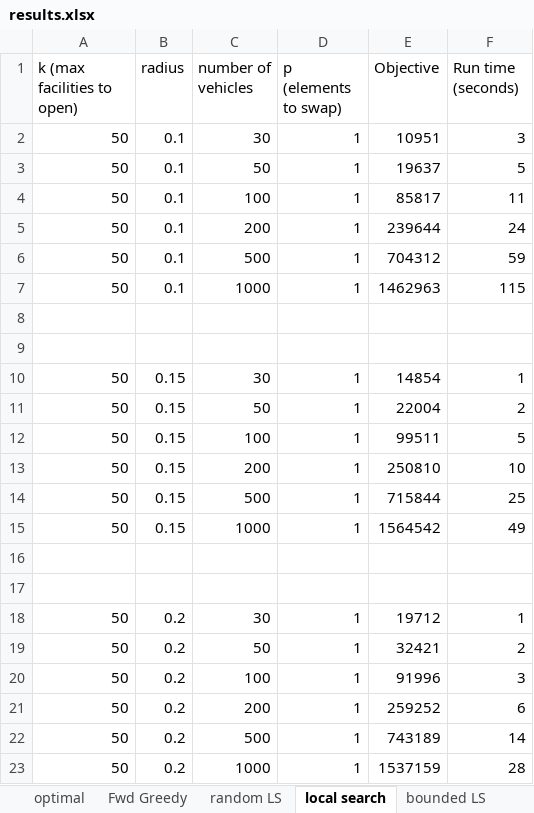
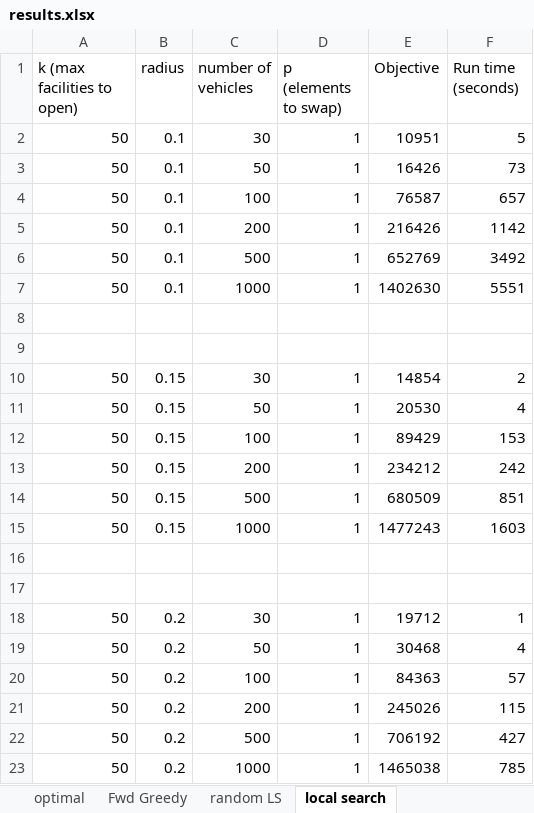
Before and after one commit to lefteran/EV-chargers, an Excel workbook: FLP/data/results.xlsx, sheet local search, drawn as a sheet; values as stored, in another font and other column widths than the file's, no borders; the diff names each change by its address in the sheet, - before the commit and + after, or states it on an @@ line.

Commit message:
fix in local search and script to generate .csv with results

```diff
--- a/FLP/data/results.xlsx (sheet local search)
+++ b/FLP/data/results.xlsx (sheet local search)
-sheet tab: bounded LS
-F2 (Run time (seconds)): 3
+F2 (Run time (seconds)): 5
-E3 (Objective): 19637
+E3 (Objective): 16426
-F3 (Run time (seconds)): 5
+F3 (Run time (seconds)): 73
-E4 (Objective): 85817
+E4 (Objective): 76587
-F4 (Run time (seconds)): 11
+F4 (Run time (seconds)): 657
-E5 (Objective): 239644
+E5 (Objective): 216426
-F5 (Run time (seconds)): 24
+F5 (Run time (seconds)): 1142
-E6 (Objective): 704312
+E6 (Objective): 652769
-F6 (Run time (seconds)): 59
+F6 (Run time (seconds)): 3492
-E7 (Objective): 1462963
+E7 (Objective): 1402630
-F7 (Run time (seconds)): 115
+F7 (Run time (seconds)): 5551
-F10 (Run time (seconds)): 1
+F10 (Run time (seconds)): 2
-E11 (Objective): 22004
+E11 (Objective): 20530
-F11 (Run time (seconds)): 2
+F11 (Run time (seconds)): 4
-E12 (Objective): 99511
+E12 (Objective): 89429
-F12 (Run time (seconds)): 5
+F12 (Run time (seconds)): 153
-E13 (Objective): 250810
+E13 (Objective): 234212
-F13 (Run time (seconds)): 10
+F13 (Run time (seconds)): 242
-E14 (Objective): 715844
+E14 (Objective): 680509
-F14 (Run time (seconds)): 25
+F14 (Run time (seconds)): 851
-E15 (Objective): 1564542
+E15 (Objective): 1477243
-F15 (Run time (seconds)): 49
+F15 (Run time (seconds)): 1603
-E19 (Objective): 32421
+E19 (Objective): 30468
-F19 (Run time (seconds)): 2
+F19 (Run time (seconds)): 4
-E20 (Objective): 91996
+E20 (Objective): 84363
-F20 (Run time (seconds)): 3
+F20 (Run time (seconds)): 57
-E21 (Objective): 259252
+E21 (Objective): 245026
-F21 (Run time (seconds)): 6
+F21 (Run time (seconds)): 115
-E22 (Objective): 743189
+E22 (Objective): 706192
-F22 (Run time (seconds)): 14
+F22 (Run time (seconds)): 427
-E23 (Objective): 1537159
+E23 (Objective): 1465038
-F23 (Run time (seconds)): 28
+F23 (Run time (seconds)): 785
```
Also changed, not shown: sheet random LS, 10 other files.
